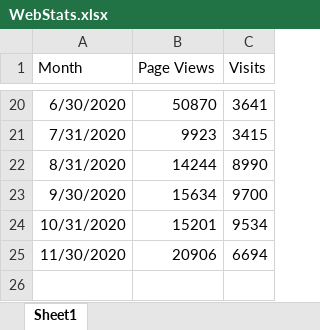
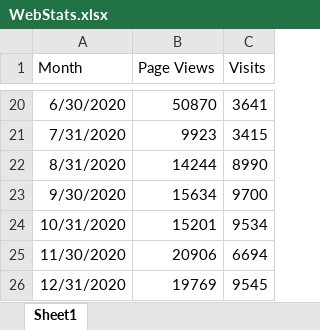
Before and after one commit to simptim1967/todobible, an Excel workbook: WebStats.xlsx, sheet Sheet1, drawn as a sheet; only a part is shown, gaps mark what is left out; values as stored, in another font and other column widths than the file's, no borders; charts and pictures not drawn; the diff names each change by its address in the sheet, - before the commit and + after, or states it on an @@ line.

```diff
--- a/WebStats.xlsx (sheet Sheet1)
+++ b/WebStats.xlsx (sheet Sheet1)
+row 26: 12/31/2020 | 19769 | 9545
```
Also changed, not shown: charts or pictures, TodoBible.xlsm, analysis/index/ephesians.xlsm, 10 other files.
